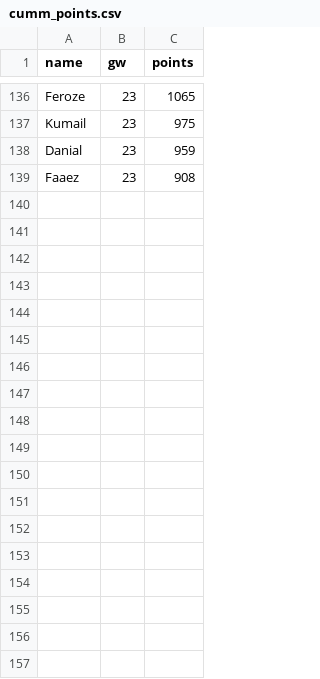
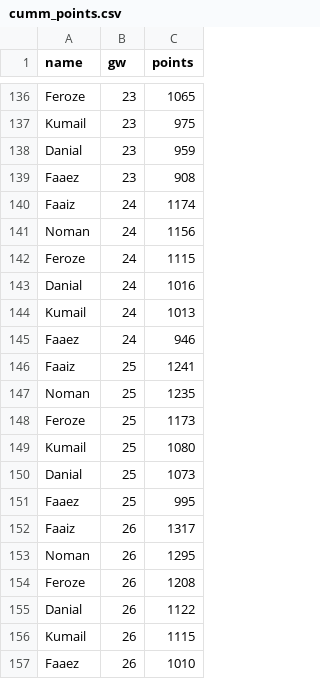
Before and after one commit to Dazaman/drapht, a CSV file: data/cumm_points.csv, drawn as a sheet; only a part is shown, gaps mark what is left out; the diff names each change by its address in the sheet, - before the commit and + after, or states it on an @@ line.

```diff
--- a/data/cumm_points.csv
+++ b/data/cumm_points.csv
+row 140: Faaiz | 24 | 1174
+row 141: Noman | 24 | 1156
+row 142: Feroze | 24 | 1115
+row 143: Danial | 24 | 1016
+row 144: Kumail | 24 | 1013
+row 145: Faaez | 24 | 946
+row 146: Faaiz | 25 | 1241
+row 147: Noman | 25 | 1235
+row 148: Feroze | 25 | 1173
+row 149: Kumail | 25 | 1080
+row 150: Danial | 25 | 1073
+row 151: Faaez | 25 | 995
+row 152: Faaiz | 26 | 1317
+row 153: Noman | 26 | 1295
+row 154: Feroze | 26 | 1208
+row 155: Danial | 26 | 1122
+row 156: Kumail | 26 | 1115
+row 157: Faaez | 26 | 1010
```
Also changed, not shown: data/gw_event.csv, data/joined.csv, 20 other files.
